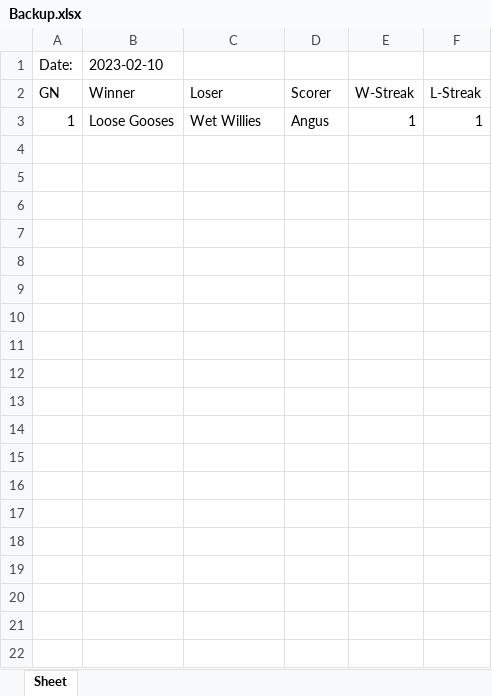
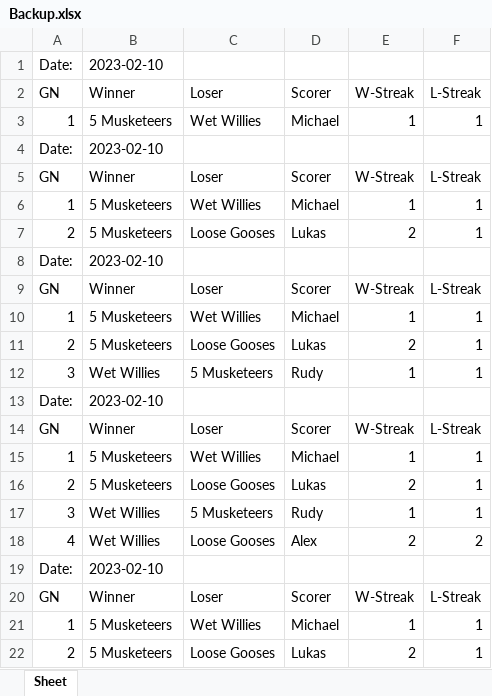
Before and after one commit to DETERMINATOR20/basketballrepo, an Excel workbook: Backup.xlsx, sheet Sheet, drawn as a sheet; only a part is shown; values as stored, in another font and other column widths than the file's, no borders; the diff covers the shown part only; the diff names each change by its address in the sheet, - before the commit and + after, or states it on an @@ line.

```diff
--- a/Backup.xlsx (sheet Sheet)
+++ b/Backup.xlsx (sheet Sheet)
-B3: Loose Gooses
+B3: 5 Musketeers
-D3: Angus
+D3: Michael
+row 4: Date: | 2023-02-10
+row 5: GN | Winner | Loser | Scorer | W-Streak | L-Streak
+row 6: 1 | 5 Musketeers | Wet Willies | Michael | 1 | 1
+row 7: 2 | 5 Musketeers | Loose Gooses | Lukas | 2 | 1
+row 8: Date: | 2023-02-10
+row 9: GN | Winner | Loser | Scorer | W-Streak | L-Streak
+row 10: 1 | 5 Musketeers | Wet Willies | Michael | 1 | 1
+row 11: 2 | 5 Musketeers | Loose Gooses | Lukas | 2 | 1
+row 12: 3 | Wet Willies | 5 Musketeers | Rudy | 1 | 1
+row 13: Date: | 2023-02-10
+row 14: GN | Winner | Loser | Scorer | W-Streak | L-Streak
+row 15: 1 | 5 Musketeers | Wet Willies | Michael | 1 | 1
+row 16: 2 | 5 Musketeers | Loose Gooses | Lukas | 2 | 1
+row 17: 3 | Wet Willies | 5 Musketeers | Rudy | 1 | 1
+row 18: 4 | Wet Willies | Loose Gooses | Alex | 2 | 2
+row 19: Date: | 2023-02-10
+row 20: GN | Winner | Loser | Scorer | W-Streak | L-Streak
+row 21: 1 | 5 Musketeers | Wet Willies | Michael | 1 | 1
+row 22: 2 | 5 Musketeers | Loose Gooses | Lukas | 2 | 1
```
Also changed, not shown: 251 added rows elsewhere in this sheet, PastResults.xlsx, output.xlsx, 2 other files.
